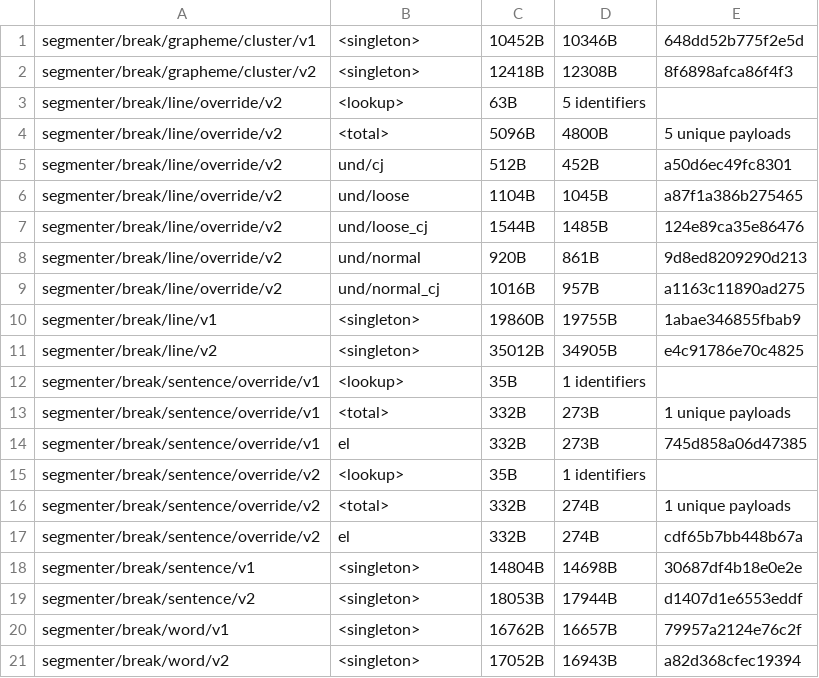
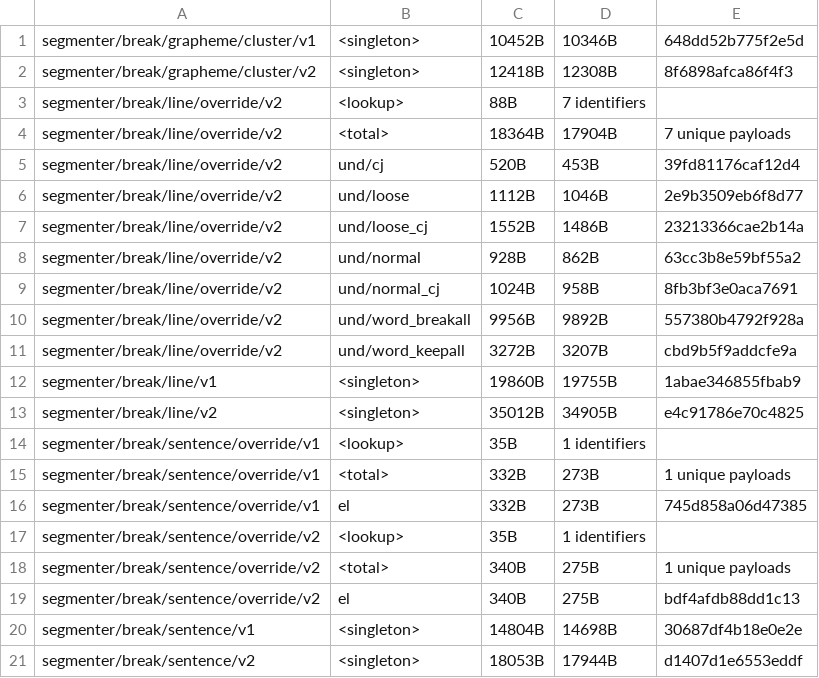
Before and after one commit to younies/icu4x, a CSV file: provider/data/segmenter/fingerprints.csv, drawn as a sheet; only a part is shown; the shorter side is filled out with more unchanged rows.

Commit message:
Implement CSS line break word option in neo segmenter (#8043)
This uses the similar property reassignments to the stable segmenter:

* `break-all`: `NU`, `AL`, `SA`, `CJ` => `ID`
*
https://github.com/unicode-org/icu4x/blob/3dfef9e9f5c7df0a8c61989a640f27d415a71153/components/segmenter/src/line.rs#L1105-L1118
* `keep-all`: `ID`, `CJ`, `JL`, `JV`, `JT`, `H2`, `H3` => `AL`
*
https://github.com/unicode-org/icu4x/blob/3dfef9e9f5c7df0a8c61989a640f27d415a71153/components/segmenter/src/line.rs#L879-L910

## Changelog

N/A

```diff
--- a/provider/data/segmenter/fingerprints.csv
+++ b/provider/data/segmenter/fingerprints.csv
@@ -2,9 +2,11 @@ segmenter/break/grapheme/cluster/v1, <singleton>, 10452B, 10346B, 648dd52b775f2e
 segmenter/break/grapheme/cluster/v2, <singleton>, 12418B, 12308B, 8f6898afca86f4f3
-segmenter/break/line/override/v2, <lookup>, 63B, 5 identifiers
-segmenter/break/line/override/v2, <total>, 5096B, 4800B, 5 unique payloads
-segmenter/break/line/override/v2, und/cj, 512B, 452B, a50d6ec49fc8301
-segmenter/break/line/override/v2, und/loose, 1104B, 1045B, a87f1a386b275465
-segmenter/break/line/override/v2, und/loose_cj, 1544B, 1485B, 124e89ca35e86476
-segmenter/break/line/override/v2, und/normal, 920B, 861B, 9d8ed8209290d213
-segmenter/break/line/override/v2, und/normal_cj, 1016B, 957B, a1163c11890ad275
+segmenter/break/line/override/v2, <lookup>, 88B, 7 identifiers
+segmenter/break/line/override/v2, <total>, 18364B, 17904B, 7 unique payloads
+segmenter/break/line/override/v2, und/cj, 520B, 453B, 39fd81176caf12d4
+segmenter/break/line/override/v2, und/loose, 1112B, 1046B, 2e9b3509eb6f8d77
+segmenter/break/line/override/v2, und/loose_cj, 1552B, 1486B, 23213366cae2b14a
+segmenter/break/line/override/v2, und/normal, 928B, 862B, 63cc3b8e59bf55a2
+segmenter/break/line/override/v2, und/normal_cj, 1024B, 958B, 8fb3bf3e0aca7691
+segmenter/break/line/override/v2, und/word_breakall, 9956B, 9892B, 557380b4792f928a
+segmenter/break/line/override/v2, und/word_keepall, 3272B, 3207B, cbd9b5f9addcfe9a
 segmenter/break/line/v1, <singleton>, 19860B, 19755B, 1abae346855fbab9
@@ -15,4 +17,4 @@ segmenter/break/sentence/override/v1, el, 332B, 273B, 745d858a06d47385
 segmenter/break/sentence/override/v2, <lookup>, 35B, 1 identifiers
-segmenter/break/sentence/override/v2, <total>, 332B, 274B, 1 unique payloads
-segmenter/break/sentence/override/v2, el, 332B, 274B, cdf65b7bb448b67a
+segmenter/break/sentence/override/v2, <total>, 340B, 275B, 1 unique payloads
+segmenter/break/sentence/override/v2, el, 340B, 275B, bdf4afdb88dd1c13
 segmenter/break/sentence/v1, <singleton>, 14804B, 14698B, 30687df4b18e0e2e
```
Also changed, not shown: 18 other files.
